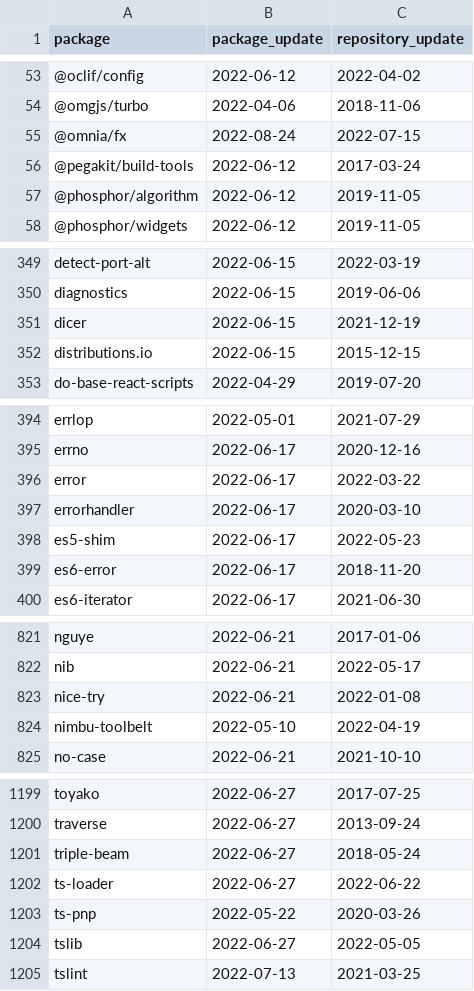
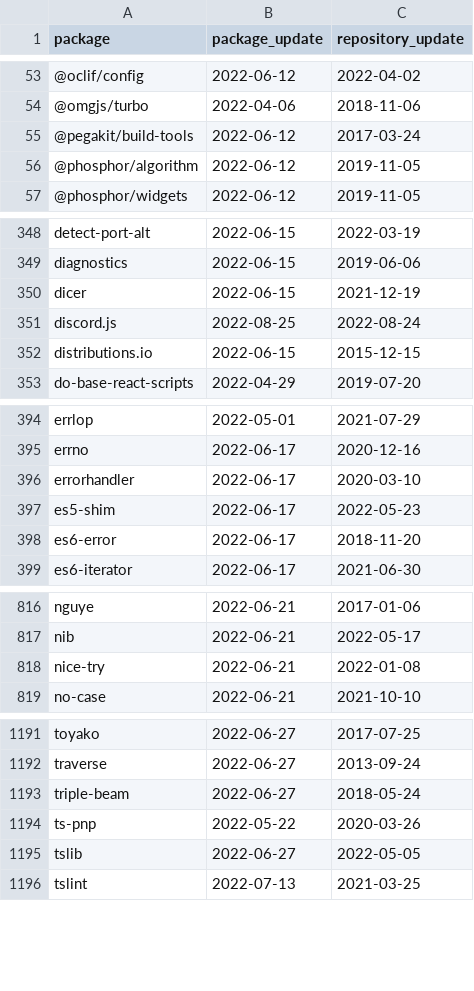
Before and after one commit to trickest/packages, a CSV file: npm/suspicious_updates.csv, drawn as a sheet; only a part is shown, gaps mark what is left out; removed rows and columns are numbered as before the commit, all else as after; the diff covers the shown part only; the diff names each change by its address in the sheet, - before the commit and + after, or states it on an @@ line.

```diff
--- a/npm/suspicious_updates.csv
+++ b/npm/suspicious_updates.csv
-row 55: @omnia/fx | 2022-08-24 | 2022-07-15
+row 351: discord.js | 2022-08-25 | 2022-08-24
-row 396: error | 2022-06-17 | 2022-03-22
-row 824: nimbu-toolbelt | 2022-05-10 | 2022-04-19
-row 1202: ts-loader | 2022-06-27 | 2022-06-22
```
Also changed, not shown: 9 removed rows and 2 edited cells elsewhere in this file, 2 other files.
